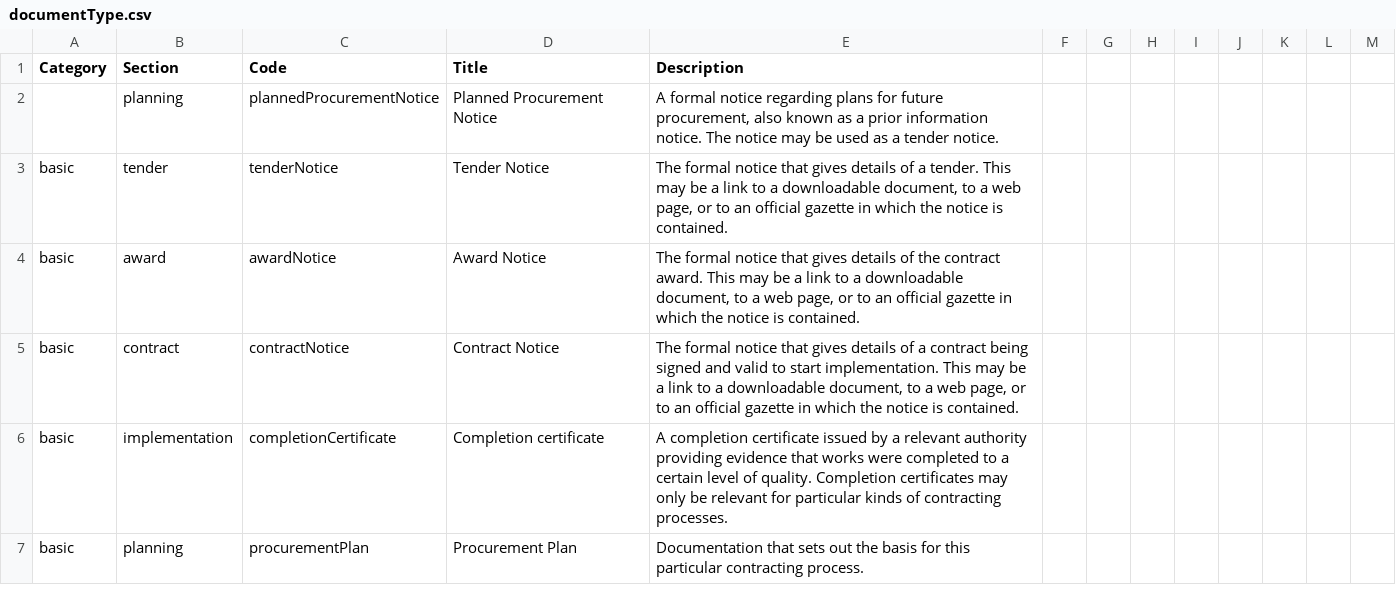
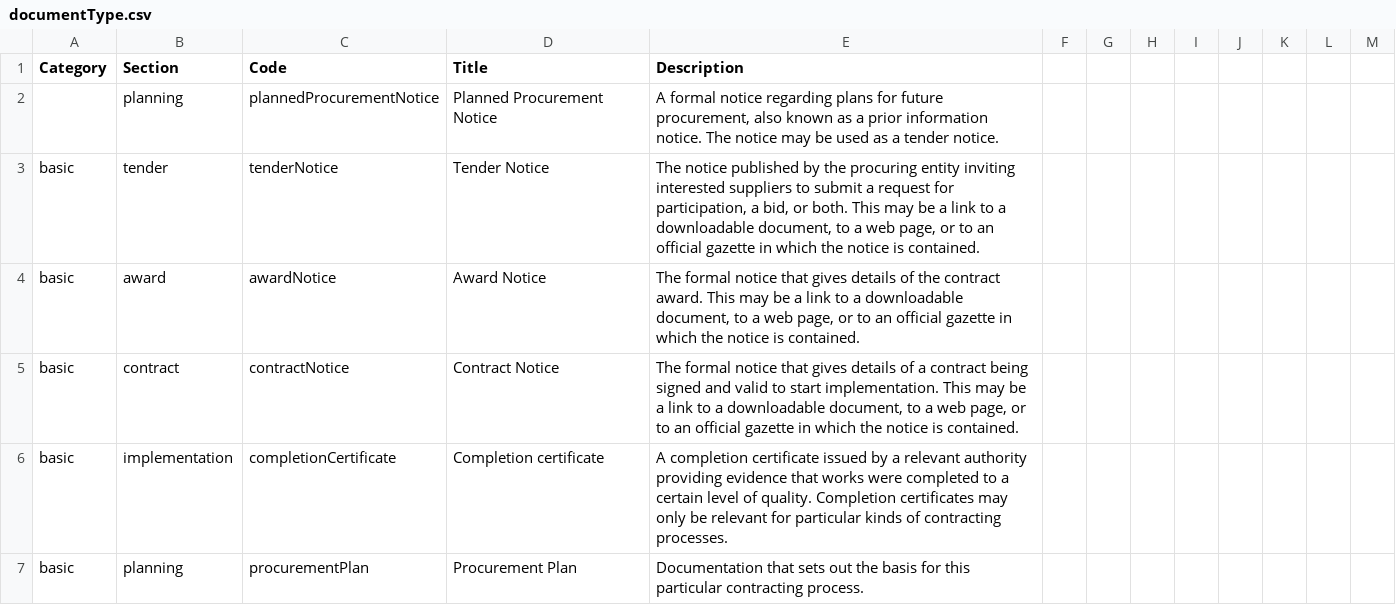
Before and after one commit to open-contracting/standard, a CSV file: standard/schema/codelists/documentType.csv, drawn as a sheet; only a part is shown.

Commit message:
Align tenderNotice code in documentType codelist with GPA definition, #714 #687

```diff
--- a/standard/schema/codelists/documentType.csv
+++ b/standard/schema/codelists/documentType.csv
@@ -2,3 +2,3 @@ Category,Section,Code,Title,Description
 ,planning,plannedProcurementNotice,Planned Procurement Notice,"A formal notice regarding plans for future procurement, also known as a prior information notice. The notice may be used as a tender notice."
-basic,tender,tenderNotice,Tender Notice,"The formal notice that gives details of a tender. This may be a link to a downloadable document, to a web page, or to an official gazette in which the notice is contained."
+basic,tender,tenderNotice,Tender Notice,"The notice published by the procuring entity inviting interested suppliers to submit a request for participation, a bid, or both. This may be a link to a downloadable document, to a web page, or to an official gazette in which the notice is contained."
 basic,award,awardNotice,Award Notice,"The formal notice that gives details of the contract award. This may be a link to a downloadable document, to a web page, or to an official gazette in which the notice is contained."
```
